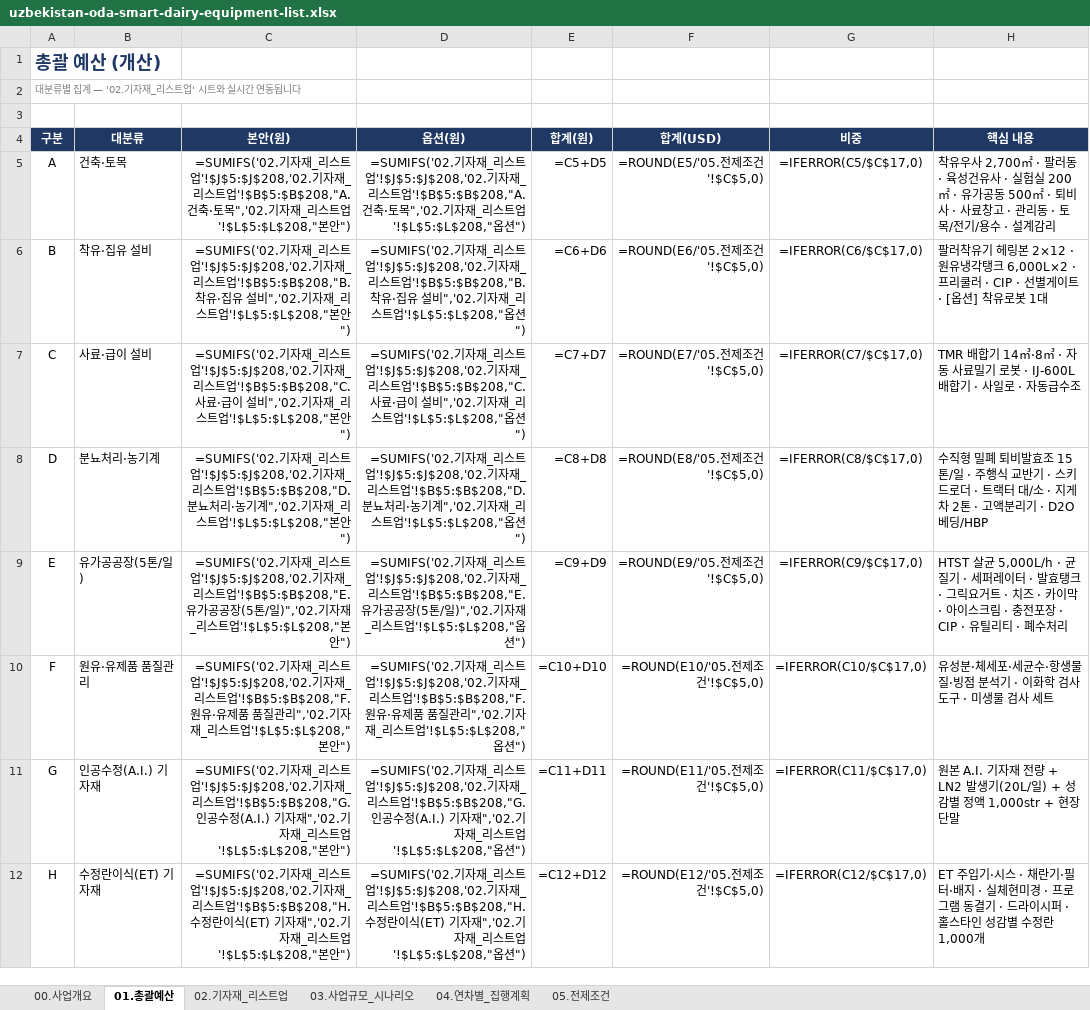
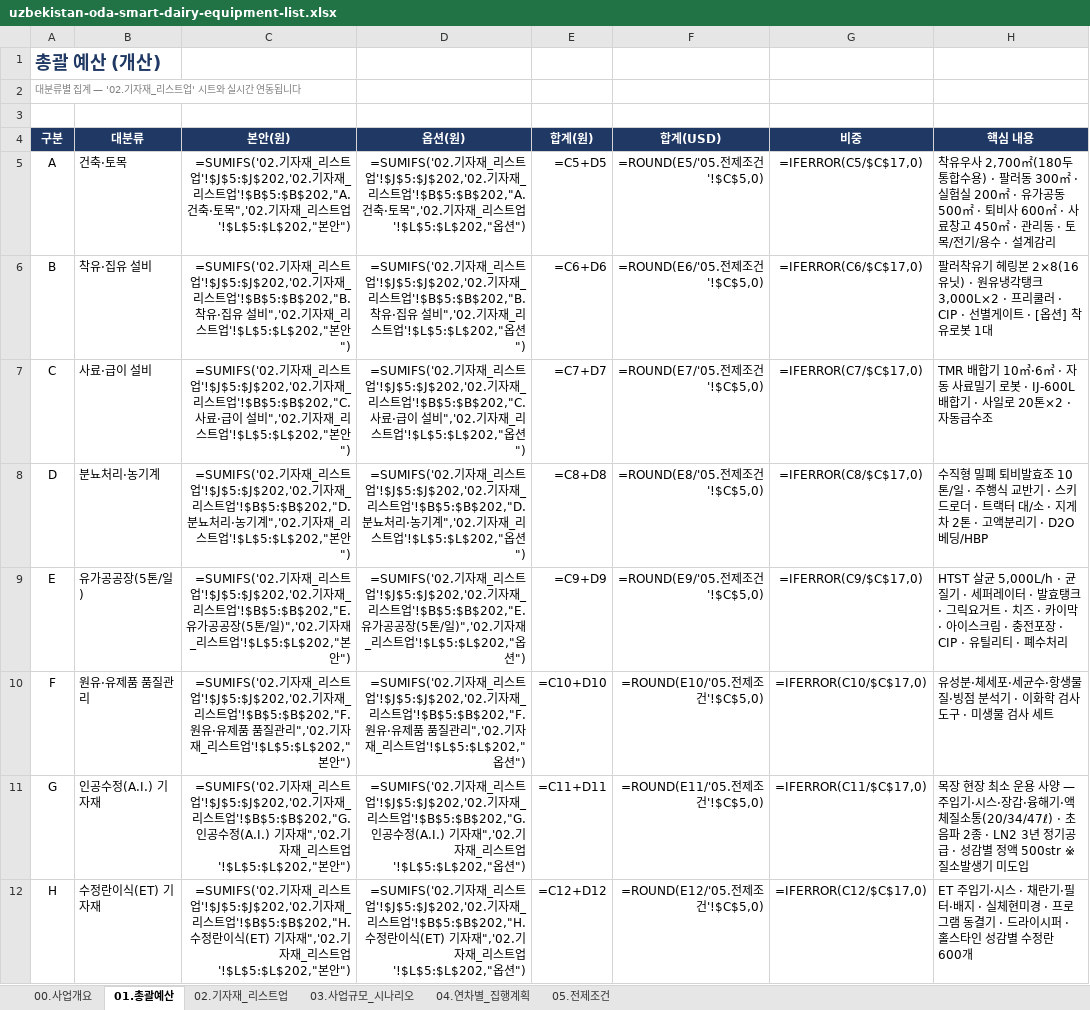
Before and after one commit to hhj3150/Dr-Ha--agent, an Excel workbook: deliverables/uzbekistan-oda-smart-dairy-equipment-list.xlsx, sheet 01.총괄예산, drawn as a sheet; only a part is shown; values as stored, in another font and other column widths than the file's, no borders; formulas without a stored value are shown as written; the diff covers the shown part only; the diff names each change by its address in the sheet, - before the commit and + after, or states it on an @@ line.

```diff
--- a/deliverables/uzbekistan-oda-smart-dairy-equipment-list.xlsx (sheet 01.총괄예산)
+++ b/deliverables/uzbekistan-oda-smart-dairy-equipment-list.xlsx (sheet 01.총괄예산)
-C5 (본안(원)): …트업'!$J$5:$J$208,'02.기자재_리스트업'!$B$5:$B$208,"A. 건축·토목",'02.기자재_리스트업'!$L$5:$L$208,"본안…
+C5 (본안(원)): …트업'!$J$5:$J$202,'02.기자재_리스트업'!$B$5:$B$202,"A. 건축·토목",'02.기자재_리스트업'!$L$5:$L$202,"본안…
-D5 (옵션(원)): …트업'!$J$5:$J$208,'02.기자재_리스트업'!$B$5:$B$208,"A. 건축·토목",'02.기자재_리스트업'!$L$5:$L$208,"옵션…
+D5 (옵션(원)): …트업'!$J$5:$J$202,'02.기자재_리스트업'!$B$5:$B$202,"A. 건축·토목",'02.기자재_리스트업'!$L$5:$L$202,"옵션…
-H5 (핵심 내용): …사 2,700㎡ · 팔러동 · 육성건유사 · 실험실 200㎡ · 유가공동 500㎡ · 퇴비사 · 사료창고 · 관리…
+H5 (핵심 내용): …사 2,700㎡(180두 통합수용) · 팔러동 300㎡ · 실험실 200㎡ · 유가공동 500㎡ · 퇴비사 600㎡ · 사료창고 450㎡ · 관리…
-C6 (본안(원)): …트업'!$J$5:$J$208,'02.기자재_리스트업'!$B$5:$B$208,"B. 착유·집유 설비",'02.기자재_리스트업'!$L$5:$L$208,"본안…
+C6 (본안(원)): …트업'!$J$5:$J$202,'02.기자재_리스트업'!$B$5:$B$202,"B. 착유·집유 설비",'02.기자재_리스트업'!$L$5:$L$202,"본안…
-D6 (옵션(원)): …트업'!$J$5:$J$208,'02.기자재_리스트업'!$B$5:$B$208,"B. 착유·집유 설비",'02.기자재_리스트업'!$L$5:$L$208,"옵션…
+D6 (옵션(원)): …트업'!$J$5:$J$202,'02.기자재_리스트업'!$B$5:$B$202,"B. 착유·집유 설비",'02.기자재_리스트업'!$L$5:$L$202,"옵션…
-H6 (핵심 내용): …헤링본 2×12 · 원유냉각탱크 6,000L×2 · 프리쿨…
+H6 (핵심 내용): …헤링본 2×8(16유닛) · 원유냉각탱크 3,000L×2 · 프리쿨…
-C7 (본안(원)): …트업'!$J$5:$J$208,'02.기자재_리스트업'!$B$5:$B$208,"C. 사료·급이 설비",'02.기자재_리스트업'!$L$5:$L$208,"본안…
+C7 (본안(원)): …트업'!$J$5:$J$202,'02.기자재_리스트업'!$B$5:$B$202,"C. 사료·급이 설비",'02.기자재_리스트업'!$L$5:$L$202,"본안…
-D7 (옵션(원)): …트업'!$J$5:$J$208,'02.기자재_리스트업'!$B$5:$B$208,"C. 사료·급이 설비",'02.기자재_리스트업'!$L$5:$L$208,"옵션…
+D7 (옵션(원)): …트업'!$J$5:$J$202,'02.기자재_리스트업'!$B$5:$B$202,"C. 사료·급이 설비",'02.기자재_리스트업'!$L$5:$L$202,"옵션…
-H7 (핵심 내용): …배합기 14㎥·8㎥ · 자동 사료밀기 로봇 · IJ-600L 배합기 · 사일로 · 자동급…
+H7 (핵심 내용): …배합기 10㎥·6㎥ · 자동 사료밀기 로봇 · IJ-600L 배합기 · 사일로 20톤×2 · 자동급…
-C8 (본안(원)): …트업'!$J$5:$J$208,'02.기자재_리스트업'!$B$5:$B$208,"D. 분뇨처리·농기계",'02.기자재_리스트업'!$L$5:$L$208,"본안…
+C8 (본안(원)): …트업'!$J$5:$J$202,'02.기자재_리스트업'!$B$5:$B$202,"D. 분뇨처리·농기계",'02.기자재_리스트업'!$L$5:$L$202,"본안…
-D8 (옵션(원)): …트업'!$J$5:$J$208,'02.기자재_리스트업'!$B$5:$B$208,"D. 분뇨처리·농기계",'02.기자재_리스트업'!$L$5:$L$208,"옵션…
+D8 (옵션(원)): …트업'!$J$5:$J$202,'02.기자재_리스트업'!$B$5:$B$202,"D. 분뇨처리·농기계",'02.기자재_리스트업'!$L$5:$L$202,"옵션…
-H8 (핵심 내용): …발효조 15톤/일…
+H8 (핵심 내용): …발효조 10톤/일…
-C9 (본안(원)): …트업'!$J$5:$J$208,'02.기자재_리스트업'!$B$5:$B$208,"E. 유가공공장(5톤/일)",'02.기자재_리스트업'!$L$5:$L$208,"본안…
+C9 (본안(원)): …트업'!$J$5:$J$202,'02.기자재_리스트업'!$B$5:$B$202,"E. 유가공공장(5톤/일)",'02.기자재_리스트업'!$L$5:$L$202,"본안…
-D9 (옵션(원)): …트업'!$J$5:$J$208,'02.기자재_리스트업'!$B$5:$B$208,"E. 유가공공장(5톤/일)",'02.기자재_리스트업'!$L$5:$L$208,"옵션…
+D9 (옵션(원)): …트업'!$J$5:$J$202,'02.기자재_리스트업'!$B$5:$B$202,"E. 유가공공장(5톤/일)",'02.기자재_리스트업'!$L$5:$L$202,"옵션…
-C10 (본안(원)): …트업'!$J$5:$J$208,'02.기자재_리스트업'!$B$5:$B$208,"F. 원유·유제품 품질관리",'02.기자재_리스트업'!$L$5:$L$208,"본안…
+C10 (본안(원)): …트업'!$J$5:$J$202,'02.기자재_리스트업'!$B$5:$B$202,"F. 원유·유제품 품질관리",'02.기자재_리스트업'!$L$5:$L$202,"본안…
-D10 (옵션(원)): …트업'!$J$5:$J$208,'02.기자재_리스트업'!$B$5:$B$208,"F. 원유·유제품 품질관리",'02.기자재_리스트업'!$L$5:$L$208,"옵션…
+D10 (옵션(원)): …트업'!$J$5:$J$202,'02.기자재_리스트업'!$B$5:$B$202,"F. 원유·유제품 품질관리",'02.기자재_리스트업'!$L$5:$L$202,"옵션…
-C11 (본안(원)): …트업'!$J$5:$J$208,'02.기자재_리스트업'!$B$5:$B$208,"G. 인공수정(A.I.) 기자재",'02.기자재_리스트업'!$L$5:$L$208,"본안…
+C11 (본안(원)): …트업'!$J$5:$J$202,'02.기자재_리스트업'!$B$5:$B$202,"G. 인공수정(A.I.) 기자재",'02.기자재_리스트업'!$L$5:$L$202,"본안…
-D11 (옵션(원)): …트업'!$J$5:$J$208,'02.기자재_리스트업'!$B$5:$B$208,"G. 인공수정(A.I.) 기자재",'02.기자재_리스트업'!$L$5:$L$208,"옵션…
+D11 (옵션(원)): …트업'!$J$5:$J$202,'02.기자재_리스트업'!$B$5:$B$202,"G. 인공수정(A.I.) 기자재",'02.기자재_리스트업'!$L$5:$L$202,"옵션…
-H11 (핵심 내용): 원본 A.I. 기자재 전량 + LN2 발생기(20L/일) + 성감별 정액 1,000str + 현장단말
+H11 (핵심 내용): 목장 현장 최소 운용 사양 — 주입기·시스·장갑·융해기·액체질소통(20/34/47ℓ) · 초음파 2종 · LN2 3년 정기공급 · 성감별 정액 500str ※질소발생기 미도입
-C12 (본안(원)): …트업'!$J$5:$J$208,'02.기자재_리스트업'!$B$5:$B$208,"H. 수정란이식(ET) 기자재",'02.기자재_리스트업'!$L$5:$L$208,"본안…
+C12 (본안(원)): …트업'!$J$5:$J$202,'02.기자재_리스트업'!$B$5:$B$202,"H. 수정란이식(ET) 기자재",'02.기자재_리스트업'!$L$5:$L$202,"본안…
-D12 (옵션(원)): …트업'!$J$5:$J$208,'02.기자재_리스트업'!$B$5:$B$208,"H. 수정란이식(ET) 기자재",'02.기자재_리스트업'!$L$5:$L$208,"옵션…
+D12 (옵션(원)): …트업'!$J$5:$J$202,'02.기자재_리스트업'!$B$5:$B$202,"H. 수정란이식(ET) 기자재",'02.기자재_리스트업'!$L$5:$L$202,"옵션…
-H12 (핵심 내용): …수정란 1,000개
+H12 (핵심 내용): …수정란 600개
```
Also changed, not shown: 15 edited cells elsewhere in this sheet, sheet 02.기자재_리스트업, sheet 04.연차별_집행계획, sheet 05.전제조건, sheet 00.사업개요, sheet 03.사업규모_시나리오, 1 other file.
